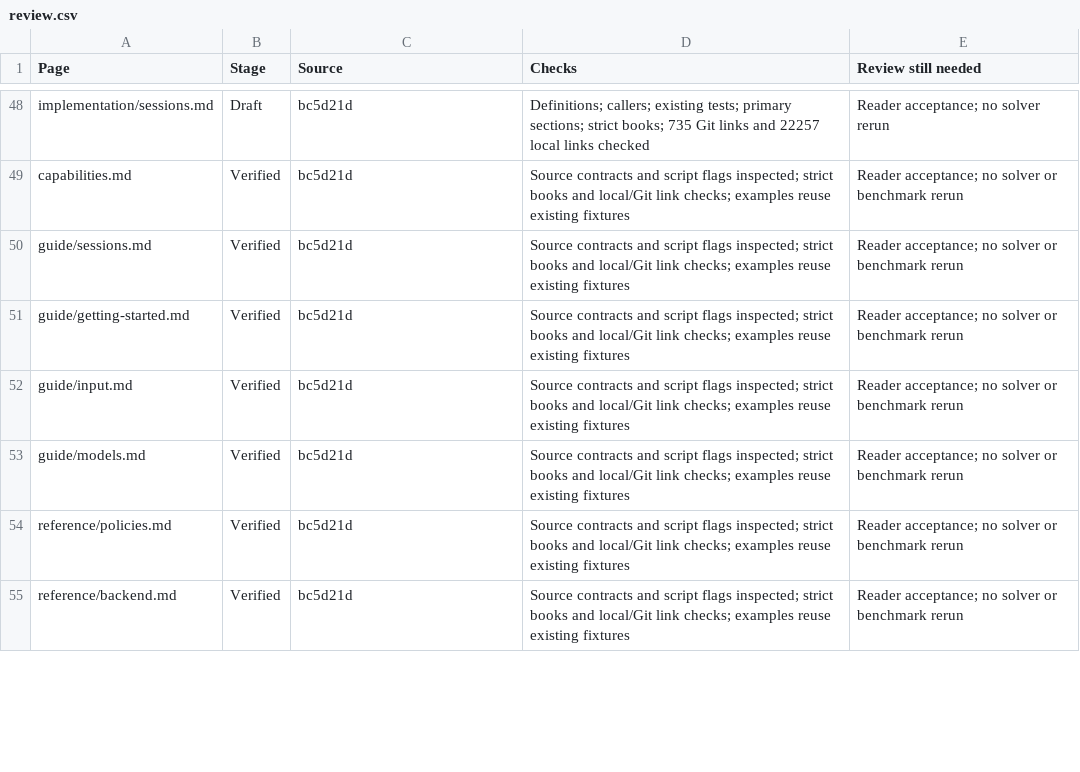
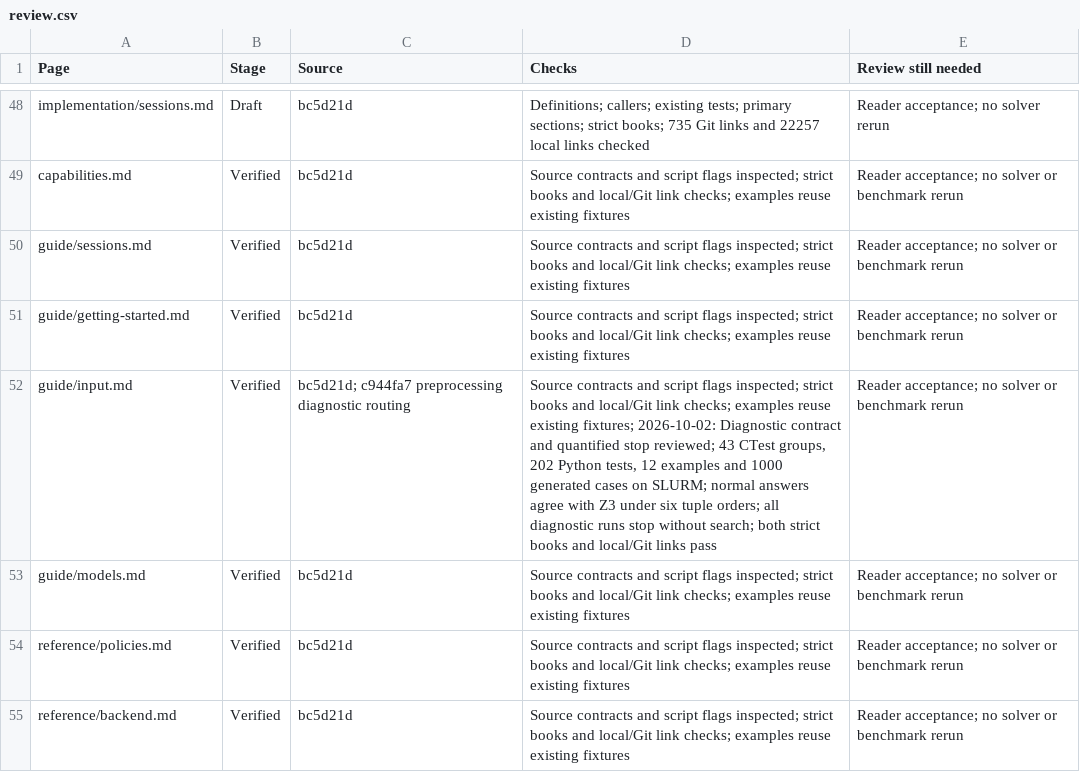
Before and after one commit to primo-solver/primo, a CSV file: docs-next/review.csv, drawn as a sheet; only a part is shown, gaps mark what is left out; the diff covers the shown part only.

Commit message:
Record preprocessing diagnostic qualification and refresh source links

```diff
--- a/docs-next/review.csv
+++ b/docs-next/review.csv
@@ -51,3 +51,3 @@ guide/sessions.md,Verified,bc5d21d,Source contracts and script flags inspected;
 guide/getting-started.md,Verified,bc5d21d,Source contracts and script flags inspected; strict books and local/Git link checks; examples reuse existing fixtures,Reader acceptance; no solver or benchmark rerun
-guide/input.md,Verified,bc5d21d,Source contracts and script flags inspected; strict books and local/Git link checks; examples reuse existing fixtures,Reader acceptance; no solver or benchmark rerun
+guide/input.md,Verified,bc5d21d; c944fa7 preprocessing diagnostic routing,"Source contracts and script flags inspected; strict books and local/Git link checks; examples reuse existing fixtures; 2026-10-02: Diagnostic contract and quantified stop reviewed; 43 CTest groups, 202 Python tests, 12 examples and 1000 generated cases on SLURM; normal answers agree with Z3 under six tuple orders; all diagnostic runs stop without search; both strict books and local/Git links pass",Reader acceptance; no solver or benchmark rerun
 guide/models.md,Verified,bc5d21d,Source contracts and script flags inspected; strict books and local/Git link checks; examples reuse existing fixtures,Reader acceptance; no solver or benchmark rerun
```
Also changed, not shown: 8 edited cells elsewhere in this file, 24 other files.
